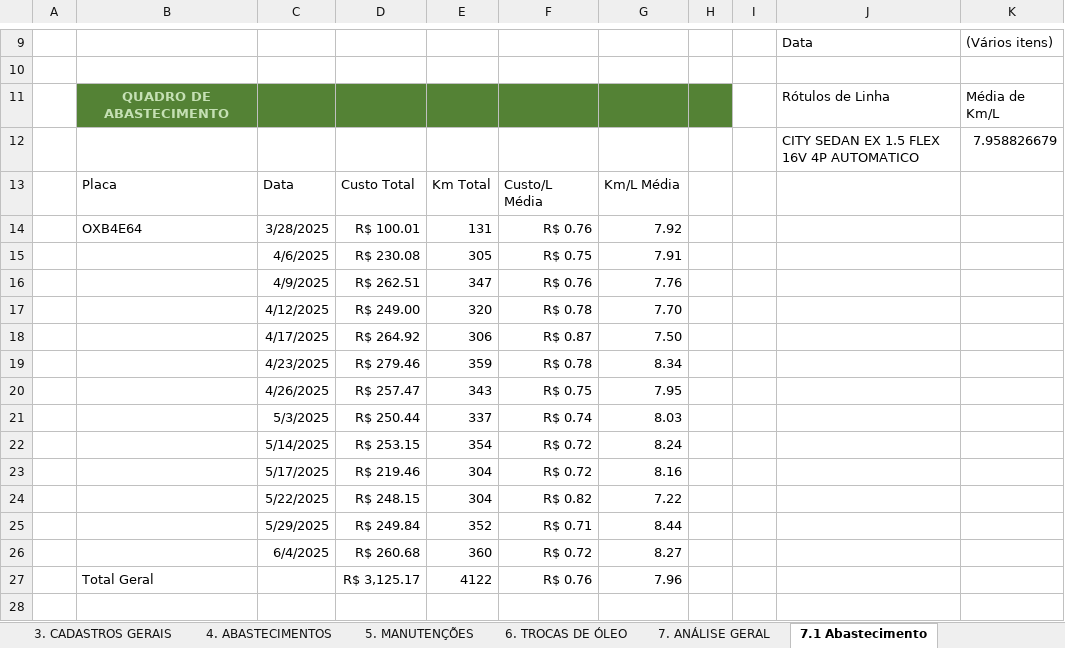
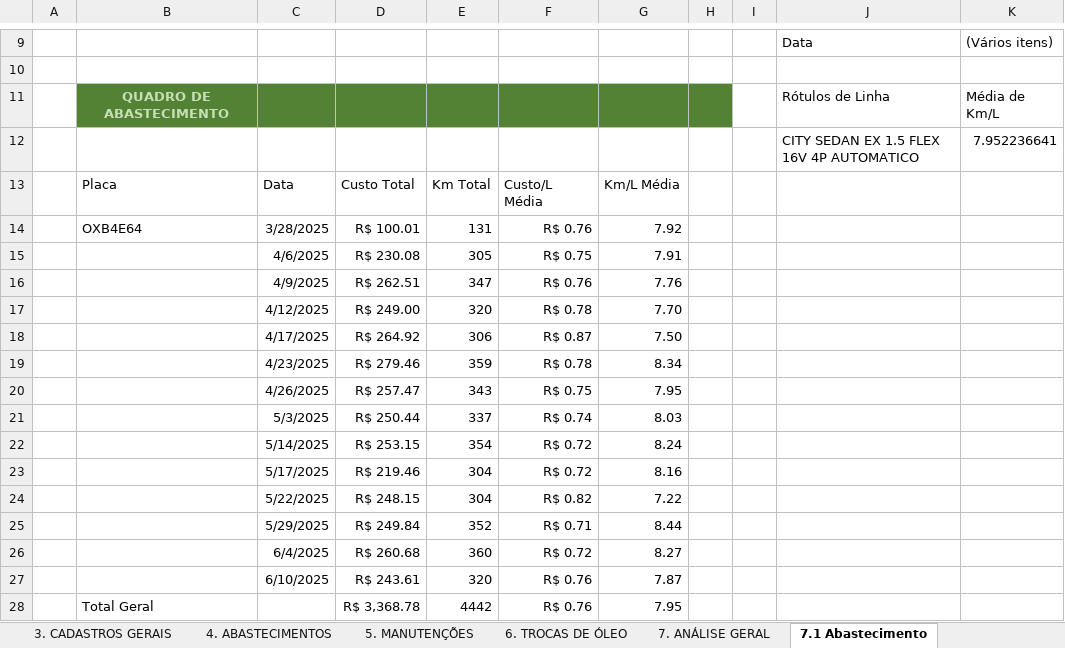
Before and after one commit to marcoskeller/manutencao_veiculo, an Excel workbook: dados/Controle_Manutencao_Honda_City.xlsm, sheet 7.1 Abastecimento, drawn as a sheet; only a part is shown, gaps mark what is left out; values as stored, in another font and other column widths than the file's, no borders; charts and pictures not drawn; removed rows and columns are numbered as before the commit, all else as after; the diff names each change by its address in the sheet, - before the commit and + after, or states it on an @@ line.

Commit message:
Atualizacao da Planilha com os Novos Dados de Abastecimento 10-06-2025

```diff
--- a/dados/Controle_Manutencao_Honda_City.xlsm (sheet 7.1 Abastecimento)
+++ b/dados/Controle_Manutencao_Honda_City.xlsm (sheet 7.1 Abastecimento)
-K12:K13: 7.958826679
+K12:K13: 7.952236641
-row 27:  | Total Geral |  | R$ 3,125.17 | 4122 | R$ 0.76 | 7.96
+row 27:  |  | 6/10/2025 | R$ 243.61 | 320 | R$ 0.76 | 7.87
+row 28:  | Total Geral |  | R$ 3,368.78 | 4442 | R$ 0.76 | 7.95
```
Also changed, not shown: sheet 4. ABASTECIMENTOS, charts or pictures.
